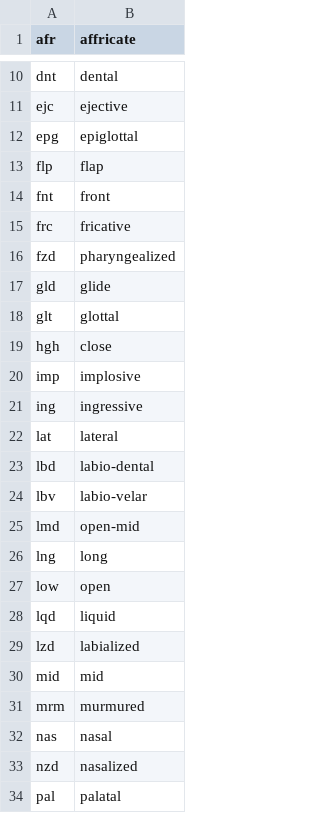
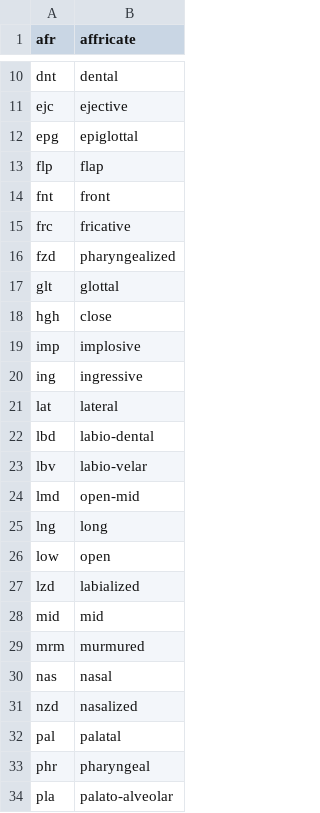
Before and after one commit to rhdunn/cainteoir-engine, a CSV file: data/phonemes/phoneme-features.csv, drawn as a sheet; only a part is shown, gaps mark what is left out; the shorter side is filled out with more unchanged rows.

Commit message:
phonemes: remove 'lqd' and 'gld' as phoneme features -- these can be derived from 'apr' and the place of articulation

```diff
--- a/data/phonemes/phoneme-features.csv
+++ b/data/phonemes/phoneme-features.csv
@@ -16,3 +16,2 @@ frc,fricative
 fzd,pharyngealized
-gld,glide
 glt,glottal
@@ -27,3 +26,2 @@ lng,long
 low,open
-lqd,liquid
 lzd,labialized
```
Also changed, not shown: 12 other files.
